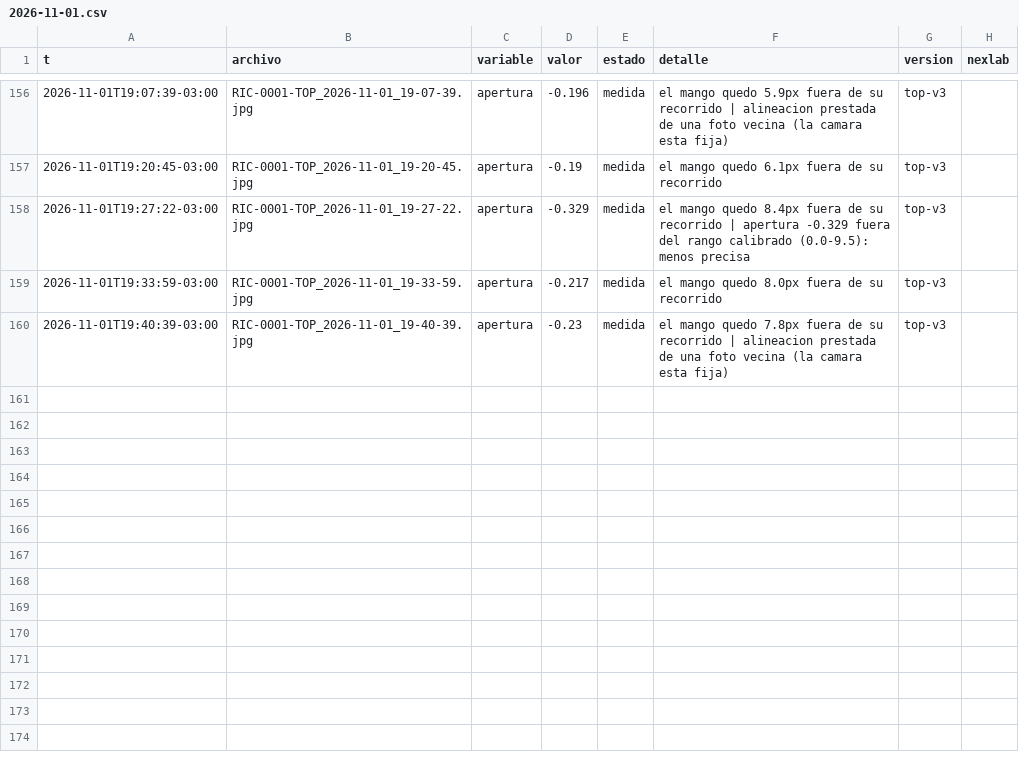
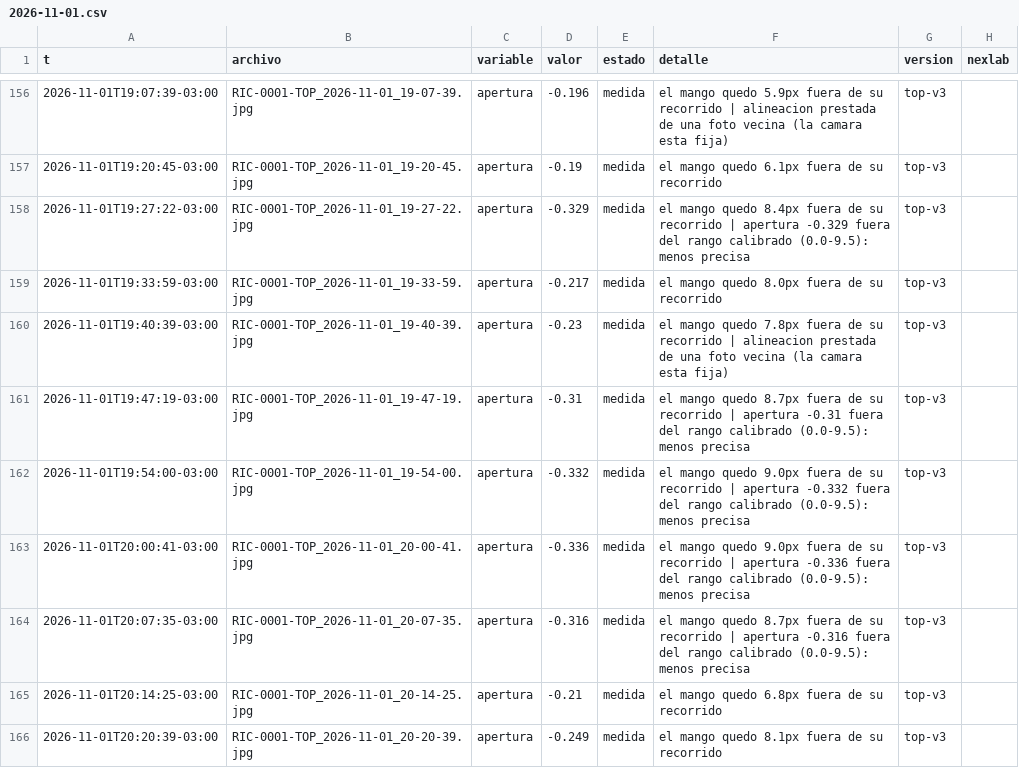
Before and after one commit to Andyyff/tesis-saman, a CSV file: datos/lecturas/top/2026-11-01.csv, drawn as a sheet; only a part is shown, gaps mark what is left out; the diff names each change by its address in the sheet, - before the commit and + after, or states it on an @@ line.

```diff
--- a/datos/lecturas/top/2026-11-01.csv
+++ b/datos/lecturas/top/2026-11-01.csv
+row 161: 2026-11-01T19:47:19-03:00 | RIC-0001-TOP_2026-11-01_19-47-19.jpg | apertura | -0.31 | medida | el mango quedo 8.7px fuera de su recorrido | apertura -0.31 fuera del rango calibrado (0.0-9.5): menos precisa | top-v3
+row 162: 2026-11-01T19:54:00-03:00 | RIC-0001-TOP_2026-11-01_19-54-00.jpg | apertura | -0.332 | medida | el mango quedo 9.0px fuera de su recorrido | apertura -0.332 fuera del rango calibrado (0.0-9.5): menos precisa | top-v3
+row 163: 2026-11-01T20:00:41-03:00 | RIC-0001-TOP_2026-11-01_20-00-41.jpg | apertura | -0.336 | medida | el mango quedo 9.0px fuera de su recorrido | apertura -0.336 fuera del rango calibrado (0.0-9.5): menos precisa | top-v3
+row 164: 2026-11-01T20:07:35-03:00 | RIC-0001-TOP_2026-11-01_20-07-35.jpg | apertura | -0.316 | medida | el mango quedo 8.7px fuera de su recorrido | apertura -0.316 fuera del rango calibrado (0.0-9.5): menos precisa | top-v3
+row 165: 2026-11-01T20:14:25-03:00 | RIC-0001-TOP_2026-11-01_20-14-25.jpg | apertura | -0.21 | medida | el mango quedo 6.8px fuera de su recorrido | top-v3
+row 166: 2026-11-01T20:20:39-03:00 | RIC-0001-TOP_2026-11-01_20-20-39.jpg | apertura | -0.249 | medida | el mango quedo 8.1px fuera de su recorrido | top-v3
```
Also changed, not shown: datos/lecturas/amp/2026-11-01.csv, datos/lecturas/clima/2026-11-01.csv, 8 other files.
